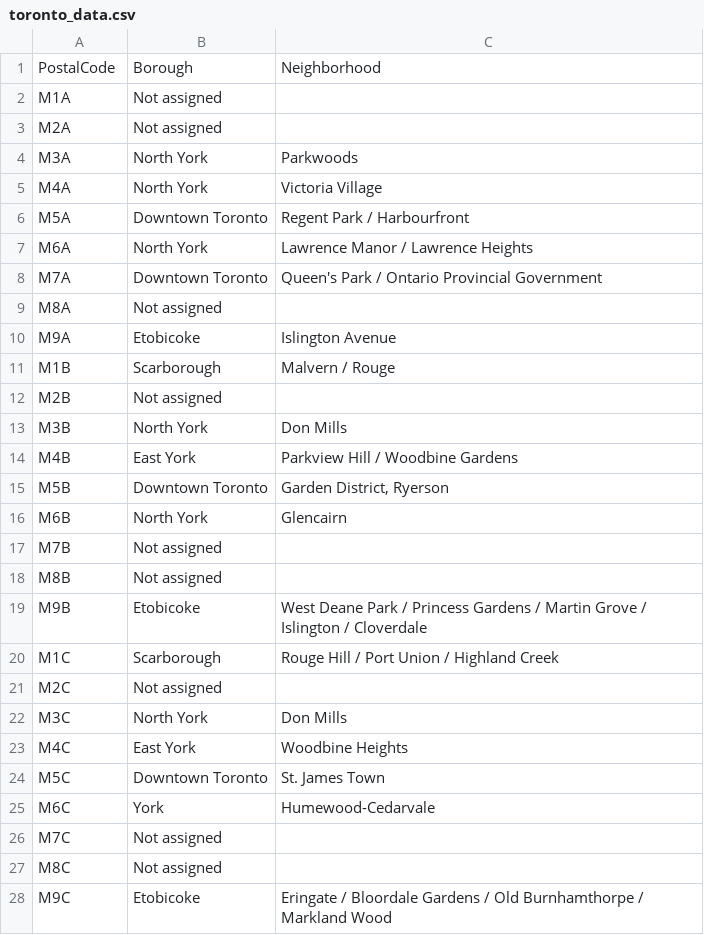
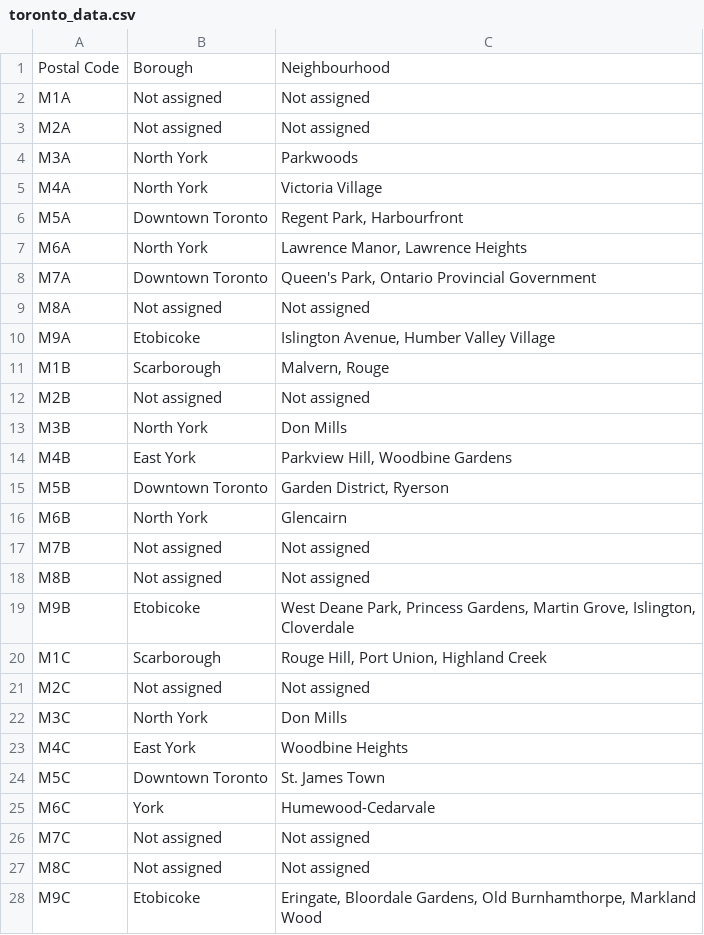
Before and after one commit to nadya1/Coursera_Capstone, a CSV file: Projects/clustering_Toronto/toronto_data.csv, drawn as a sheet; only a part is shown; the diff covers the shown part only.

```diff
--- a/Projects/clustering_Toronto/toronto_data.csv
+++ b/Projects/clustering_Toronto/toronto_data.csv
@@ -1,22 +1,22 @@
-PostalCode,Borough,Neighborhood
-M1A,Not assigned,
-M2A,Not assigned,
+Postal Code,Borough,Neighbourhood
+M1A,Not assigned,Not assigned
+M2A,Not assigned,Not assigned
 M3A,North York,Parkwoods
 M4A,North York,Victoria Village
-M5A,Downtown Toronto,Regent Park / Harbourfront
-M6A,North York,Lawrence Manor / Lawrence Heights
-M7A,Downtown Toronto,Queen's Park / Ontario Provincial Government
-M8A,Not assigned,
-M9A,Etobicoke,Islington Avenue
-M1B,Scarborough,Malvern / Rouge
-M2B,Not assigned,
+M5A,Downtown Toronto,"Regent Park, Harbourfront"
+M6A,North York,"Lawrence Manor, Lawrence Heights"
+M7A,Downtown Toronto,"Queen's Park, Ontario Provincial Government"
+M8A,Not assigned,Not assigned
+M9A,Etobicoke,"Islington Avenue, Humber Valley Village"
+M1B,Scarborough,"Malvern, Rouge"
+M2B,Not assigned,Not assigned
 M3B,North York,Don Mills
-M4B,East York,Parkview Hill / Woodbine Gardens
+M4B,East York,"Parkview Hill, Woodbine Gardens"
 M5B,Downtown Toronto,"Garden District, Ryerson"
 M6B,North York,Glencairn
-M7B,Not assigned,
-M8B,Not assigned,
-M9B,Etobicoke,West Deane Park / Princess Gardens / Martin Grove / Islington / Cloverdale
-M1C,Scarborough,Rouge Hill / Port Union / Highland Creek
-M2C,Not assigned,
+M7B,Not assigned,Not assigned
+M8B,Not assigned,Not assigned
+M9B,Etobicoke,"West Deane Park, Princess Gardens, Martin Grove, Islington, Cloverdale"
+M1C,Scarborough,"Rouge Hill, Port Union, Highland Creek"
+M2C,Not assigned,Not assigned
 M3C,North York,Don Mills
@@ -25,4 +25,4 @@ M5C,Downtown Toronto,St. James Town
 M6C,York,Humewood-Cedarvale
-M7C,Not assigned,
-M8C,Not assigned,
-M9C,Etobicoke,Eringate / Bloordale Gardens / Old Burnhamthorpe / Markland Wood
+M7C,Not assigned,Not assigned
+M8C,Not assigned,Not assigned
+M9C,Etobicoke,"Eringate, Bloordale Gardens, Old Burnhamthorpe, Markland Wood"
```
Also changed, not shown: 122 edited cells elsewhere in this file, 2 other files.
